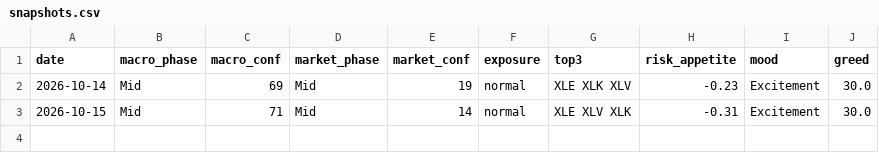
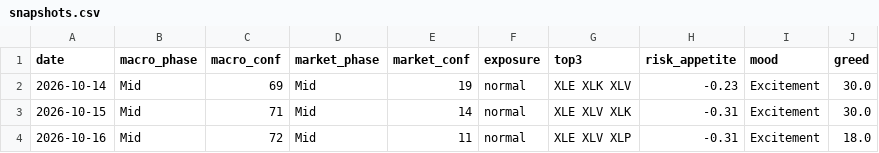
Before and after one commit to gokhanaltan-dev/cycle-dashboard, a CSV file: data/snapshots.csv, drawn as a sheet; the diff names each change by its address in the sheet, - before the commit and + after, or states it on an @@ line.

```diff
--- a/data/snapshots.csv
+++ b/data/snapshots.csv
+row 4: 2026-10-16 | Mid | 72 | Mid | 11 | normal | XLE XLV XLP | -0.31 | Excitement | 18.0
```
Also changed, not shown: 1 other file.
